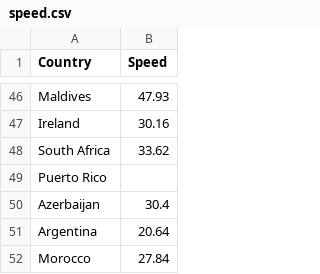
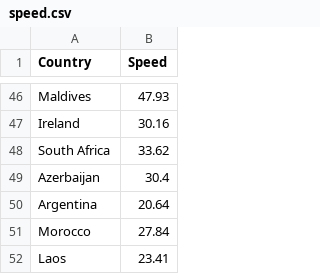
Before and after one commit to ShenyiHu/FIT3179_S2_2022, a CSV file: Data_Visualisation_2/data/speed.csv, drawn as a sheet; only a part is shown, gaps mark what is left out; the shorter side is filled out with more unchanged rows; the diff names each change by its address in the sheet, - before the commit and + after, or states it on an @@ line.

Commit message:
Added speed and users bubble plot.

```diff
--- a/Data_Visualisation_2/data/speed.csv
+++ b/Data_Visualisation_2/data/speed.csv
-row 49: Puerto Rico
```
Also changed, not shown: 6 other files.
